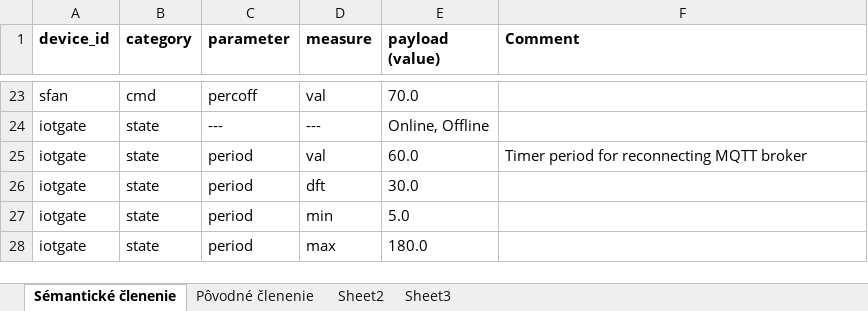
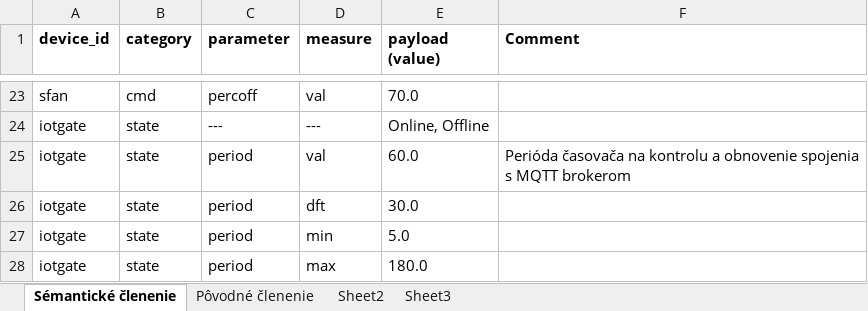
Before and after one commit to mrkalePythonApp/iotgate, an Excel workbook: MQTT_topics.xlsx, sheet Sémantické členenie, drawn as a sheet; only a part is shown, gaps mark what is left out; values as stored, in another font and other column widths than the file's, no borders; the diff covers the shown part only; the diff names each change by its address in the sheet, - before the commit and + after, or states it on an @@ line.

```diff
--- a/MQTT_topics.xlsx (sheet Sémantické členenie)
+++ b/MQTT_topics.xlsx (sheet Sémantické členenie)
-F25 (Comment): Timer period for reconnecting MQTT broker
+F25 (Comment): Perióda časovača na kontrolu a obnovenie spojenia s MQTT brokerom
```
Also changed, not shown: 9 added rows, 4 edited cells and cell formats elsewhere in this sheet, 5 other files.
